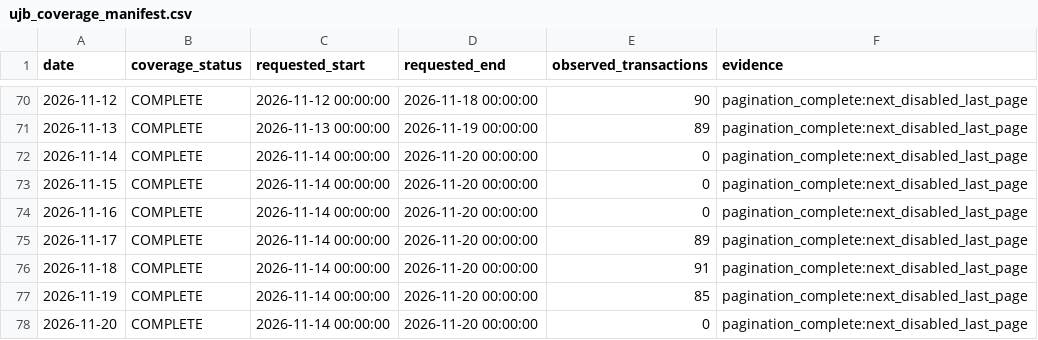
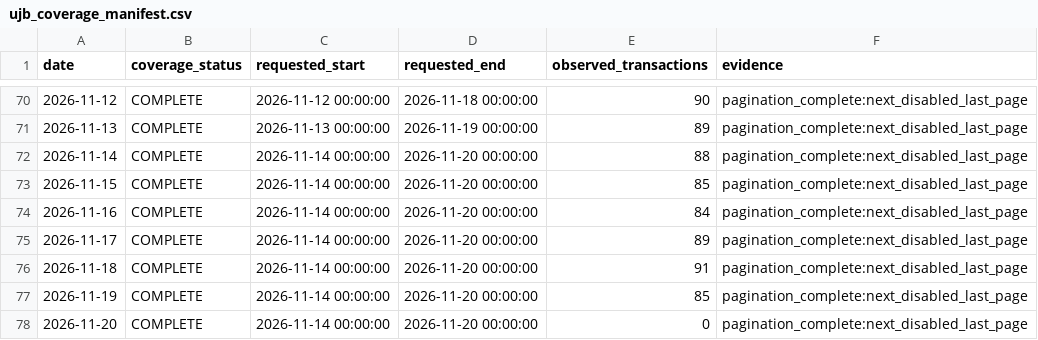
Before and after one commit to peachpin/fueldashboard, a CSV file: data/raw/ujb_coverage_manifest.csv, drawn as a sheet; only a part is shown, gaps mark what is left out.

```diff
--- a/data/raw/ujb_coverage_manifest.csv
+++ b/data/raw/ujb_coverage_manifest.csv
@@ -71,5 +71,5 @@ date,coverage_status,requested_start,requested_end,observed_transactions,evidenc
 2026-11-13,COMPLETE,2026-11-13 00:00:00,2026-11-19 00:00:00,89,pagination_complete:next_disabled_last_page
-2026-11-14,COMPLETE,2026-11-14 00:00:00,2026-11-20 00:00:00,0,pagination_complete:next_disabled_last_page
-2026-11-15,COMPLETE,2026-11-14 00:00:00,2026-11-20 00:00:00,0,pagination_complete:next_disabled_last_page
-2026-11-16,COMPLETE,2026-11-14 00:00:00,2026-11-20 00:00:00,0,pagination_complete:next_disabled_last_page
+2026-11-14,COMPLETE,2026-11-14 00:00:00,2026-11-20 00:00:00,88,pagination_complete:next_disabled_last_page
+2026-11-15,COMPLETE,2026-11-14 00:00:00,2026-11-20 00:00:00,85,pagination_complete:next_disabled_last_page
+2026-11-16,COMPLETE,2026-11-14 00:00:00,2026-11-20 00:00:00,84,pagination_complete:next_disabled_last_page
 2026-11-17,COMPLETE,2026-11-14 00:00:00,2026-11-20 00:00:00,89,pagination_complete:next_disabled_last_page
```
Also changed, not shown: data/raw/ujb_history.csv, 2 other files.
